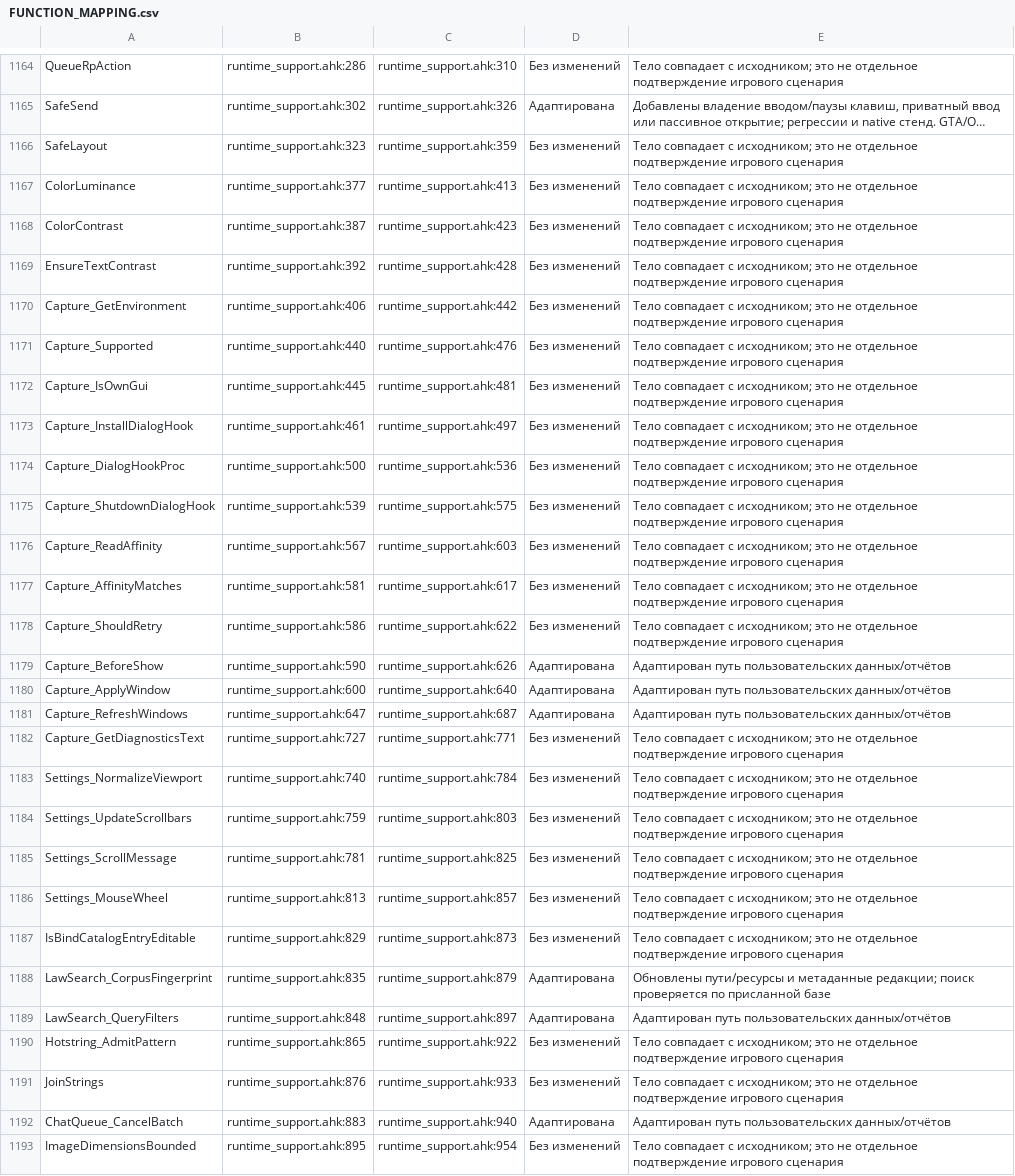
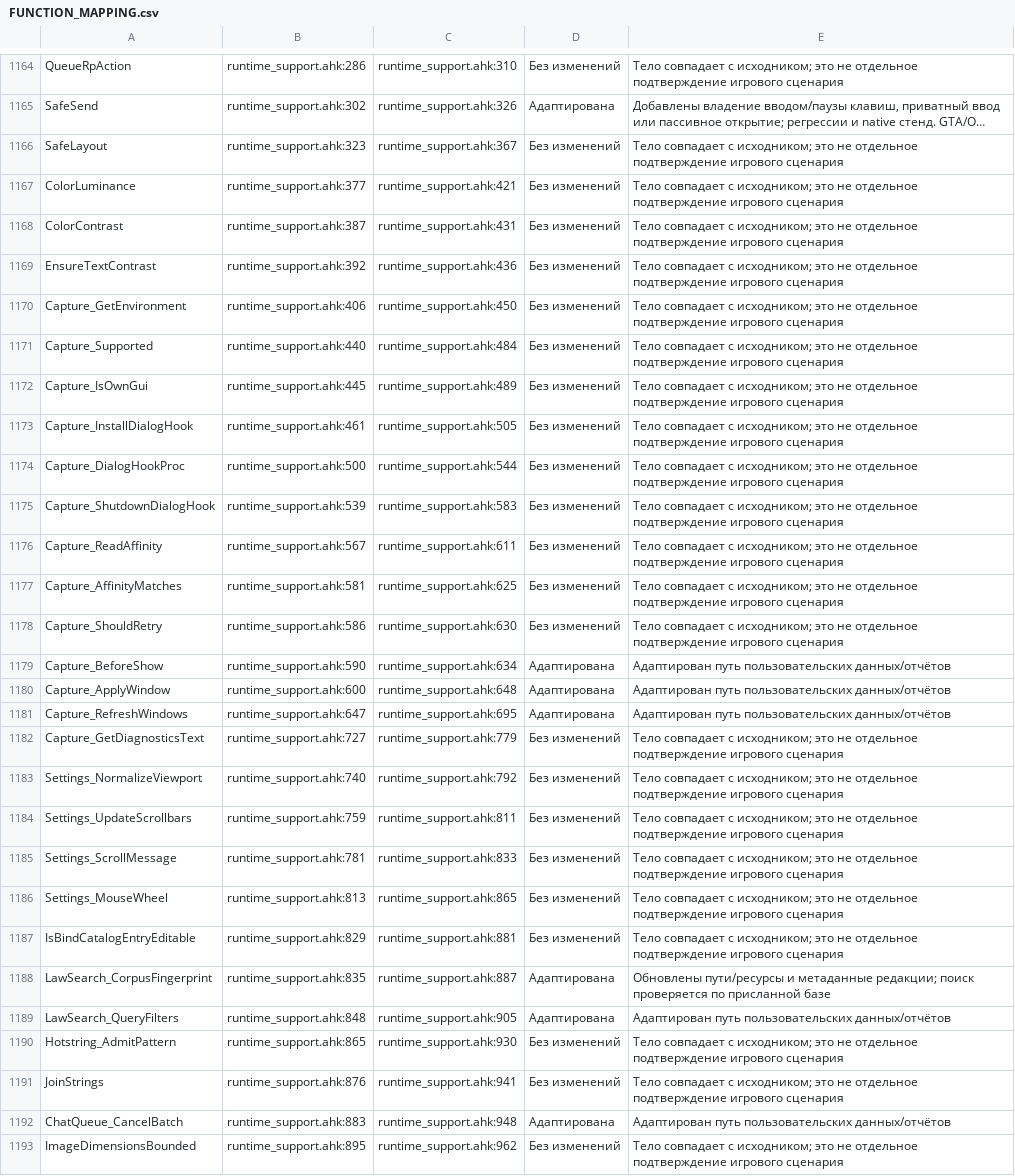
Before and after one commit to sbezruk180/AHK-FOR-GOS-BY-SBEZRUK, a CSV file: docs/desktop/FUNCTION_MAPPING.csv, drawn as a sheet; only a part is shown, gaps mark what is left out; long unchanged cells end in …; the diff covers the shown part only; the diff names each change by its address in the sheet, - before the commit and + after, or states it on an @@ line.

```diff
--- a/docs/desktop/FUNCTION_MAPPING.csv
+++ b/docs/desktop/FUNCTION_MAPPING.csv
-C1166: runtime_support.ahk:359
+C1166: runtime_support.ahk:367
-C1167: runtime_support.ahk:413
+C1167: runtime_support.ahk:421
-C1168: runtime_support.ahk:423
+C1168: runtime_support.ahk:431
-C1169: runtime_support.ahk:428
+C1169: runtime_support.ahk:436
-C1170: runtime_support.ahk:442
+C1170: runtime_support.ahk:450
-C1171: runtime_support.ahk:476
+C1171: runtime_support.ahk:484
-C1172: runtime_support.ahk:481
+C1172: runtime_support.ahk:489
-C1173: runtime_support.ahk:497
+C1173: runtime_support.ahk:505
-C1174: runtime_support.ahk:536
+C1174: runtime_support.ahk:544
-C1175: runtime_support.ahk:575
+C1175: runtime_support.ahk:583
-C1176: runtime_support.ahk:603
+C1176: runtime_support.ahk:611
-C1177: runtime_support.ahk:617
+C1177: runtime_support.ahk:625
-C1178: runtime_support.ahk:622
+C1178: runtime_support.ahk:630
-C1179: runtime_support.ahk:626
+C1179: runtime_support.ahk:634
-C1180: runtime_support.ahk:640
+C1180: runtime_support.ahk:648
-C1181: runtime_support.ahk:687
+C1181: runtime_support.ahk:695
-C1182: runtime_support.ahk:771
+C1182: runtime_support.ahk:779
-C1183: runtime_support.ahk:784
+C1183: runtime_support.ahk:792
-C1184: runtime_support.ahk:803
+C1184: runtime_support.ahk:811
-C1185: runtime_support.ahk:825
+C1185: runtime_support.ahk:833
-C1186: runtime_support.ahk:857
+C1186: runtime_support.ahk:865
-C1187: runtime_support.ahk:873
+C1187: runtime_support.ahk:881
-C1188: runtime_support.ahk:879
+C1188: runtime_support.ahk:887
-C1189: runtime_support.ahk:897
+C1189: runtime_support.ahk:905
-C1190: runtime_support.ahk:922
+C1190: runtime_support.ahk:930
-C1191: runtime_support.ahk:933
+C1191: runtime_support.ahk:941
-C1192: runtime_support.ahk:940
+C1192: runtime_support.ahk:948
-C1193: runtime_support.ahk:954
+C1193: runtime_support.ahk:962
```
Also changed, not shown: 65 edited cells elsewhere in this file, 34 other files.
